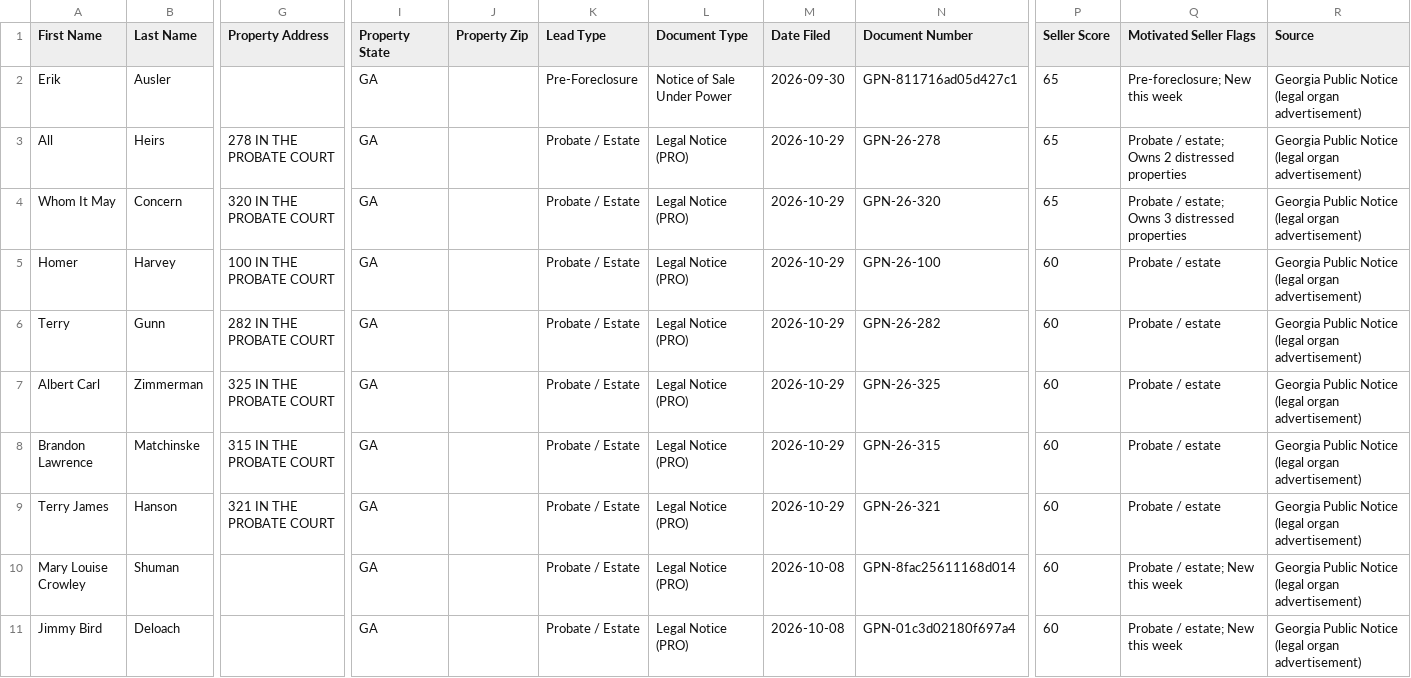
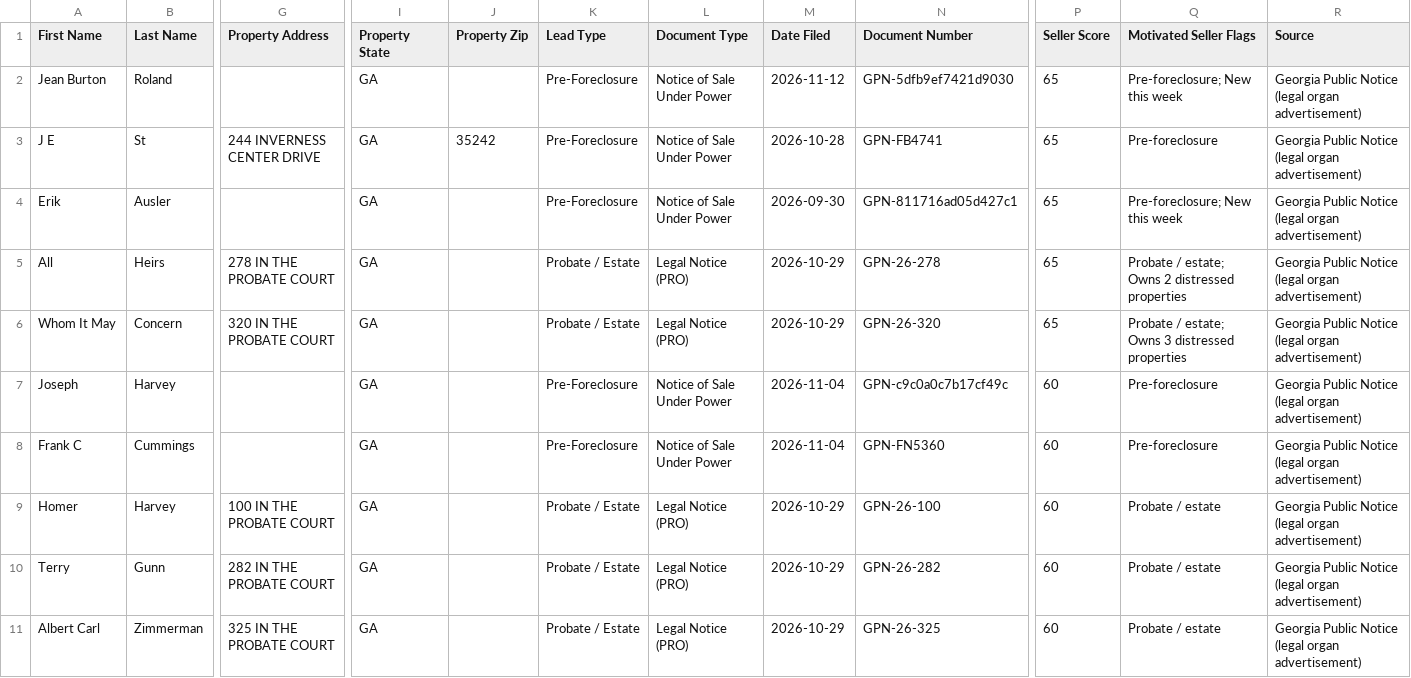
Before and after one commit to terrellkday/Fayette-Leads-Scraper, a CSV file: dashboard/ghl_leads.csv, drawn as a sheet; only a part is shown, gaps mark what is left out; the shorter side is filled out with more unchanged rows; rows hold the shown columns only; the diff names each change by its address in the sheet, - before the commit and + after, or states it on an @@ line.

```diff
--- a/dashboard/ghl_leads.csv
+++ b/dashboard/ghl_leads.csv
+row 2: Jean Burton | Roland |  | GA |  | Pre-Foreclosure | Notice of Sale Under Power | 2026-11-12 | GPN-5dfb9ef7421d9030 | 65 | Pre-foreclosure; New this week | Georgia Public Notice (legal organ advertisement)
+row 3: J E | St | 244 INVERNESS CENTER DRIVE | GA | 35242 | Pre-Foreclosure | Notice of Sale Under Power | 2026-10-28 | GPN-FB4741 | 65 | Pre-foreclosure | Georgia Public Notice (legal organ advertisement)
+row 7: Joseph | Harvey |  | GA |  | Pre-Foreclosure | Notice of Sale Under Power | 2026-11-04 | GPN-c9c0a0c7b17cf49c | 60 | Pre-foreclosure | Georgia Public Notice (legal organ advertisement)
+row 8: Frank C | Cummings |  | GA |  | Pre-Foreclosure | Notice of Sale Under Power | 2026-11-04 | GPN-FN5360 | 60 | Pre-foreclosure | Georgia Public Notice (legal organ advertisement)
```
Also changed, not shown: dashboard/skiptrace_import.csv, data/ghl_leads.csv, 8 other files.
